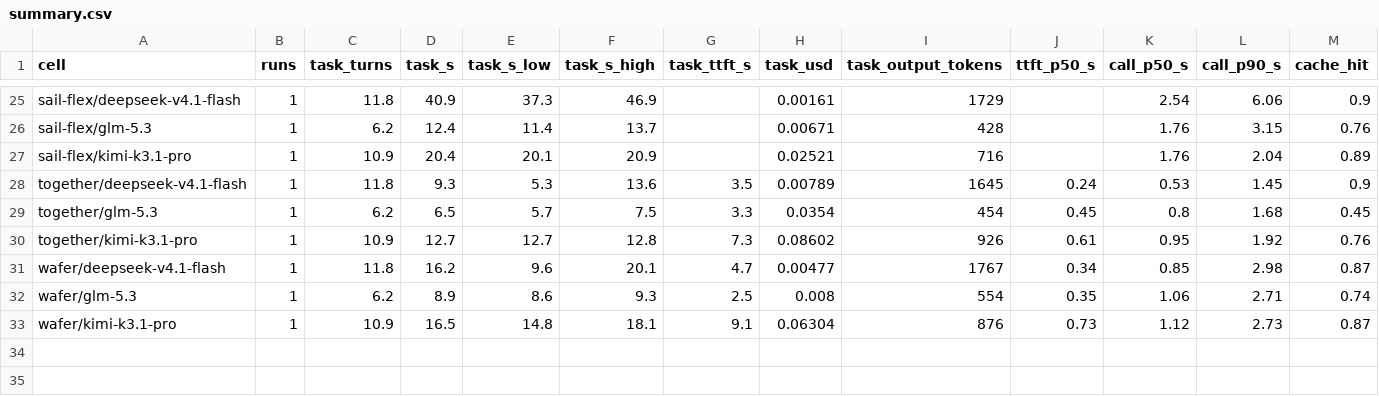
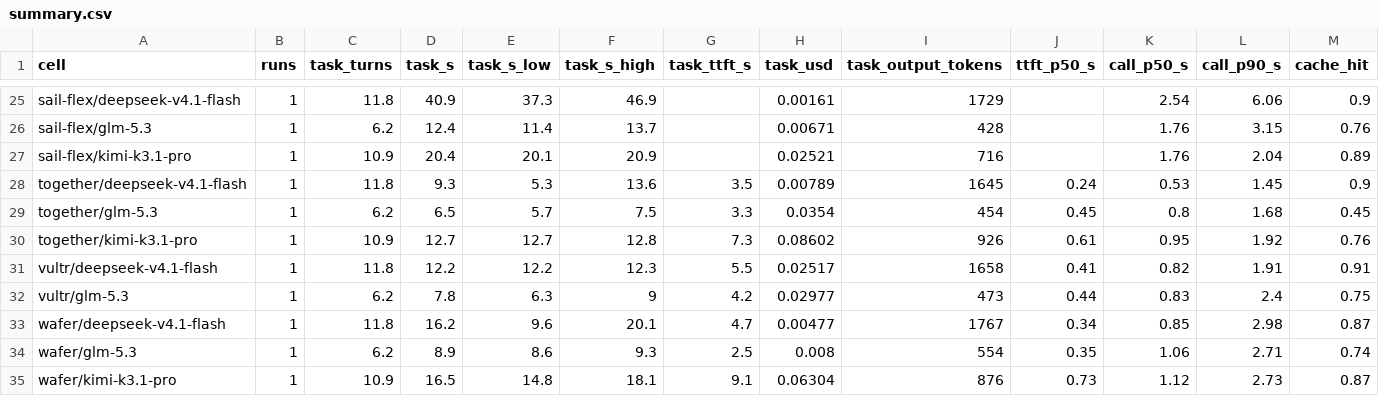
Before and after one commit to obswork/inference-bench, a CSV file: results/summary.csv, drawn as a sheet; only a part is shown, gaps mark what is left out; rows hold the shown columns only; the diff names each change by its address in the sheet, - before the commit and + after, or states it on an @@ line.

Commit message:
feat: add Vultr Serverless Inference as a provider (#4)
Adds Vultr, from @travisirby's #1, rebased onto `main` after #3, plus
Vultr's official logo.

## What changes

- **Two new cells** in `src/providers.ts`: `vultr/glm-5.3` and
`vultr/deepseek-v4.1-flash`. Vultr doesn't serve Kimi K3.1 Pro. Prices
are from Vultr's model catalog
(`https://api.vultrinference.com/v1/models`) as of 2026-11-10: GLM-5.3
$0.75 input / $3.00 output, DeepSeek V4.1 Flash $0.15 / $0.60 per 1M
tokens, with no cached-input discount. Both models are served at NVFP4.
- **API key** `VULTR_INFERENCE_API_KEY` in `.env.example` and the bench
workflow.
- **Name and logo** in the charts and banner. The logo is Vultr's
official mark, from [Simple
Icons](https://github.com/simple-icons/simple-icons), which takes it
from [Vultr's brand assets](https://www.vultr.com/company/brand-assets).

Travis's commit is kept as is (he's its author), except for a one-line
conflict in `src/report.ts` with #3, resolved by keeping #3's code with
Vultr added to the banner order.

No results change in this PR: Vultr appears in the charts once a run
with `filter: vultr` is merged.

## After merging

1. Add `VULTR_INFERENCE_API_KEY` as a repository secret.
2. Run the bench workflow with filter `vultr` and review the pull
request it opens.

---------

Co-authored-by: Patrick DeVivo <patrick.devivo@gmail.com>

```diff
--- a/results/summary.csv
+++ b/results/summary.csv
+row 31: vultr/deepseek-v4.1-flash | 1 | 11.8 | 12.2 | 12.2 | 12.3 | 5.5 | 0.02517 | 1658 | 0.41 | 0.82 | 1.91 | 0.91
+row 32: vultr/glm-5.3 | 1 | 6.2 | 7.8 | 6.3 | 9 | 4.2 | 0.02977 | 473 | 0.44 | 0.83 | 2.4 | 0.75
```
Also changed, not shown: 12 other files.
